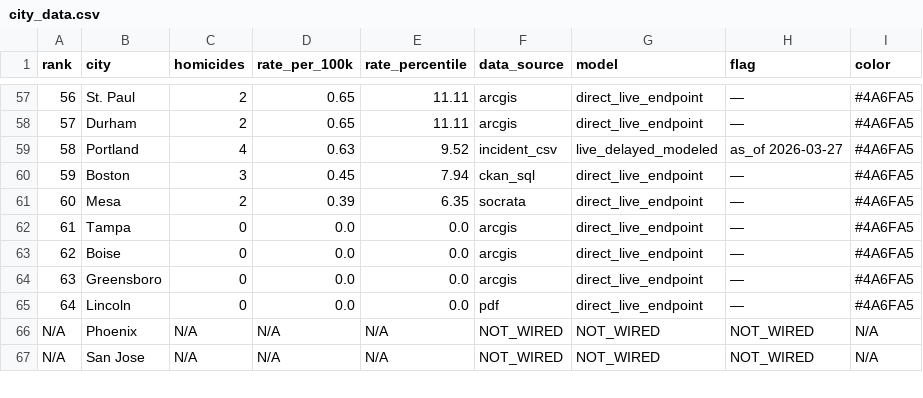
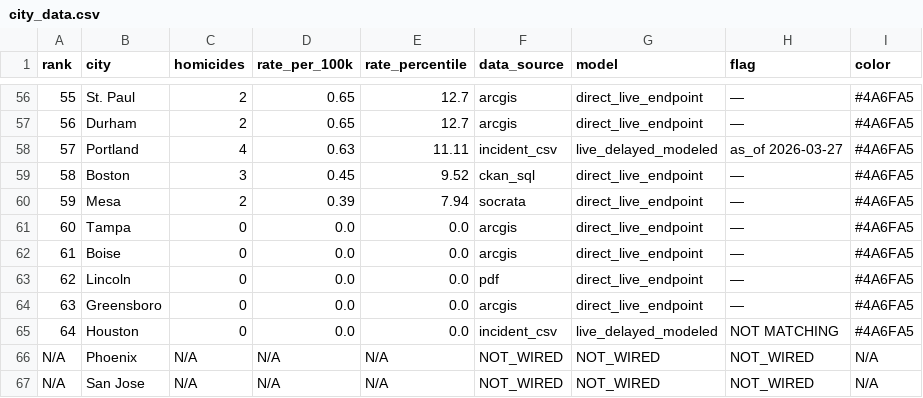
Before and after one commit to ro00archworkall/homicide_tracker, a CSV file: src/data/city_data.csv, drawn as a sheet; only a part is shown, gaps mark what is left out; addresses are those after the commit; the diff covers the shown part only; the diff names each change by its address in the sheet, - before the commit and + after, or states it on an @@ line.

```diff
--- a/src/data/city_data.csv
+++ b/src/data/city_data.csv
@@ column A (rank) renumbered between rows 30 and 62 @@
-E56:E57 (rate_percentile): 11.11
+E56:E57 (rate_percentile): 12.7
-E58 (rate_percentile): 9.52
+E58 (rate_percentile): 11.11
-E59 (rate_percentile): 7.94
+E59 (rate_percentile): 9.52
-E60 (rate_percentile): 6.35
+E60 (rate_percentile): 7.94
+row 63: 62 | Lincoln | 0 | 0.0 | 0.0 | pdf | direct_live_endpoint | — | #4A6FA5
-B65 (city): Lincoln
+B65 (city): Houston
-F65 (data_source): pdf
+F65 (data_source): incident_csv
-G65 (model): direct_live_endpoint
+G65 (model): live_delayed_modeled
-H65 (flag): —
+H65 (flag): NOT MATCHING
```
Also changed, not shown: 1 removed row and 27 edited cells elsewhere in this file, 1 other file.
